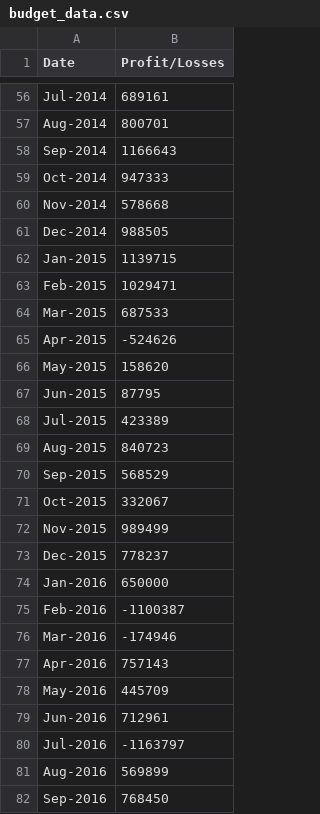
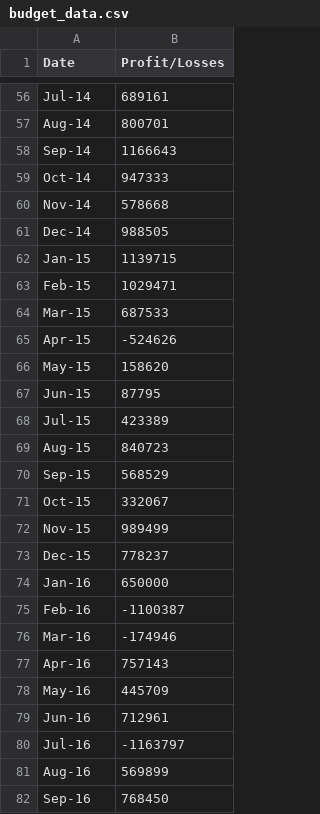
Before and after one commit to KaranGujarati/Python-Challenge, a CSV file: PyBank/Resources/budget_data.csv, drawn as a sheet; only a part is shown, gaps mark what is left out; the diff covers the shown part only; the diff names each change by its address in the sheet, - before the commit and + after, or states it on an @@ line.

```diff
--- a/PyBank/Resources/budget_data.csv
+++ b/PyBank/Resources/budget_data.csv
-A56 (Date): Jul-2014
+A56 (Date): Jul-14
-A57 (Date): Aug-2014
+A57 (Date): Aug-14
-A58 (Date): Sep-2014
+A58 (Date): Sep-14
-A59 (Date): Oct-2014
+A59 (Date): Oct-14
-A60 (Date): Nov-2014
+A60 (Date): Nov-14
-A61 (Date): Dec-2014
+A61 (Date): Dec-14
-A62 (Date): Jan-2015
+A62 (Date): Jan-15
-A63 (Date): Feb-2015
+A63 (Date): Feb-15
-A64 (Date): Mar-2015
+A64 (Date): Mar-15
-A65 (Date): Apr-2015
+A65 (Date): Apr-15
-A66 (Date): May-2015
+A66 (Date): May-15
-A67 (Date): Jun-2015
+A67 (Date): Jun-15
-A68 (Date): Jul-2015
+A68 (Date): Jul-15
-A69 (Date): Aug-2015
+A69 (Date): Aug-15
-A70 (Date): Sep-2015
+A70 (Date): Sep-15
-A71 (Date): Oct-2015
+A71 (Date): Oct-15
-A72 (Date): Nov-2015
+A72 (Date): Nov-15
-A73 (Date): Dec-2015
+A73 (Date): Dec-15
-A74 (Date): Jan-2016
+A74 (Date): Jan-16
-A75 (Date): Feb-2016
+A75 (Date): Feb-16
-A76 (Date): Mar-2016
+A76 (Date): Mar-16
-A77 (Date): Apr-2016
+A77 (Date): Apr-16
-A78 (Date): May-2016
+A78 (Date): May-16
-A79 (Date): Jun-2016
+A79 (Date): Jun-16
-A80 (Date): Jul-2016
+A80 (Date): Jul-16
-A81 (Date): Aug-2016
+A81 (Date): Aug-16
-A82 (Date): Sep-2016
+A82 (Date): Sep-16
```
Also changed, not shown: 59 edited cells elsewhere in this file, 8 other files.
